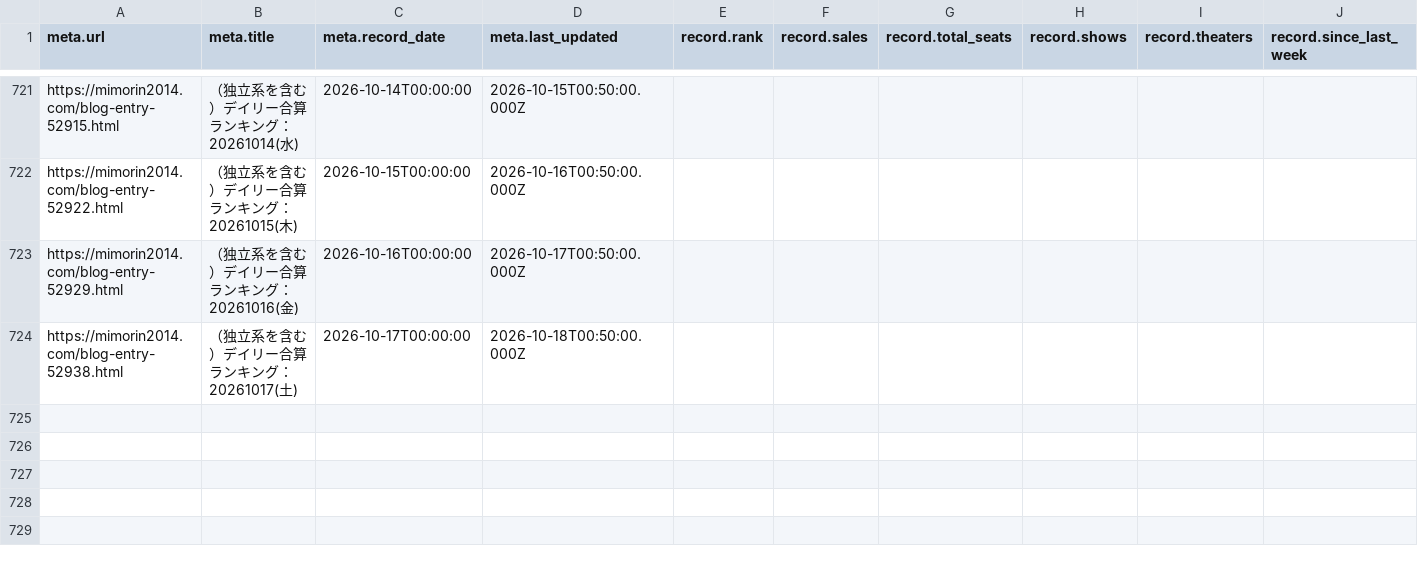
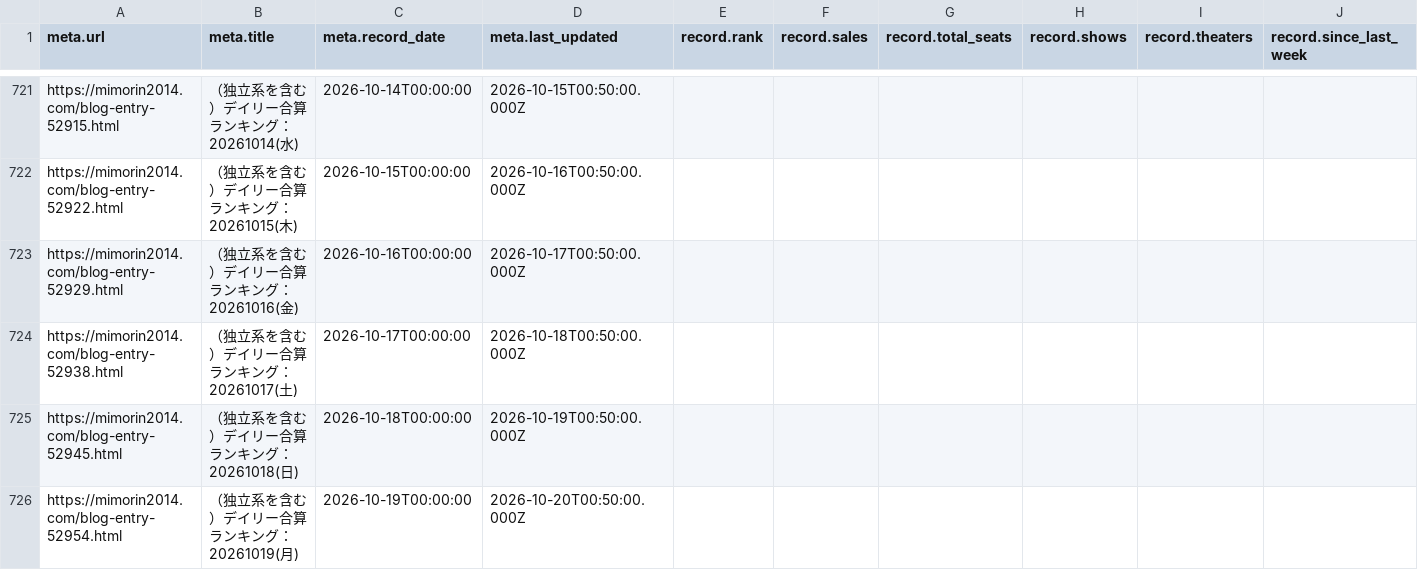
Before and after one commit to sakuramochi0/kinpri-and-pretty-series-box-office-watcher, a CSV file: data/converted/kinpri-dramatic-prism-1.csv, drawn as a sheet; only a part is shown, gaps mark what is left out; rows hold the shown columns only; the diff names each change by its address in the sheet, - before the commit and + after, or states it on an @@ line.

```diff
--- a/data/converted/kinpri-dramatic-prism-1.csv
+++ b/data/converted/kinpri-dramatic-prism-1.csv
+row 725: https://mimorin2014.com/blog-entry-52945.html | （独立系を含む）デイリー合算ランキング：20261018(日) | 2026-10-18T00:00:00 | 2026-10-19T00:50:00.000Z
+row 726: https://mimorin2014.com/blog-entry-52954.html | （独立系を含む）デイリー合算ランキング：20261019(月) | 2026-10-19T00:00:00 | 2026-10-20T00:50:00.000Z
```
Also changed, not shown: 7 other files.
